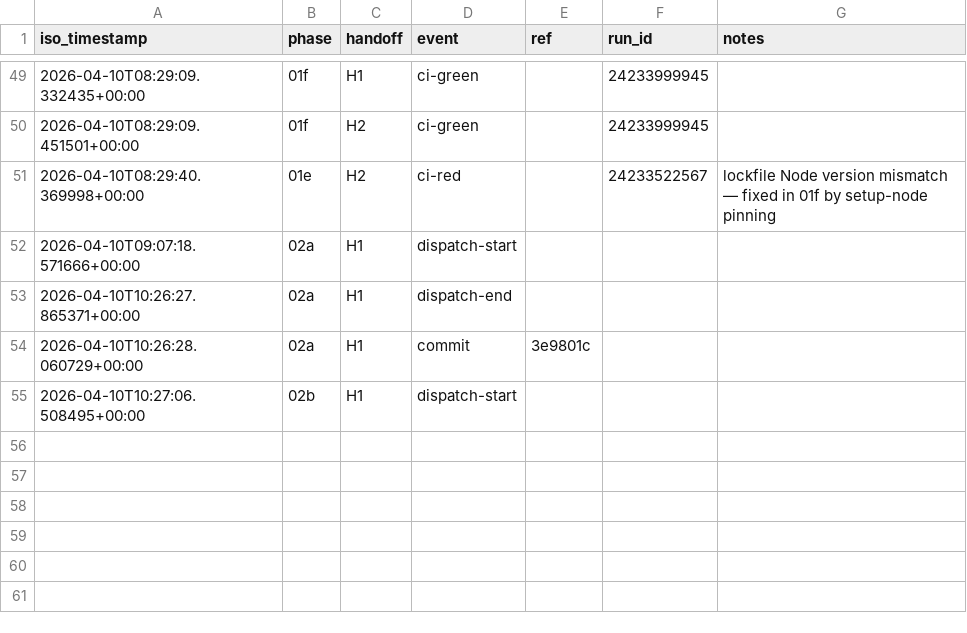
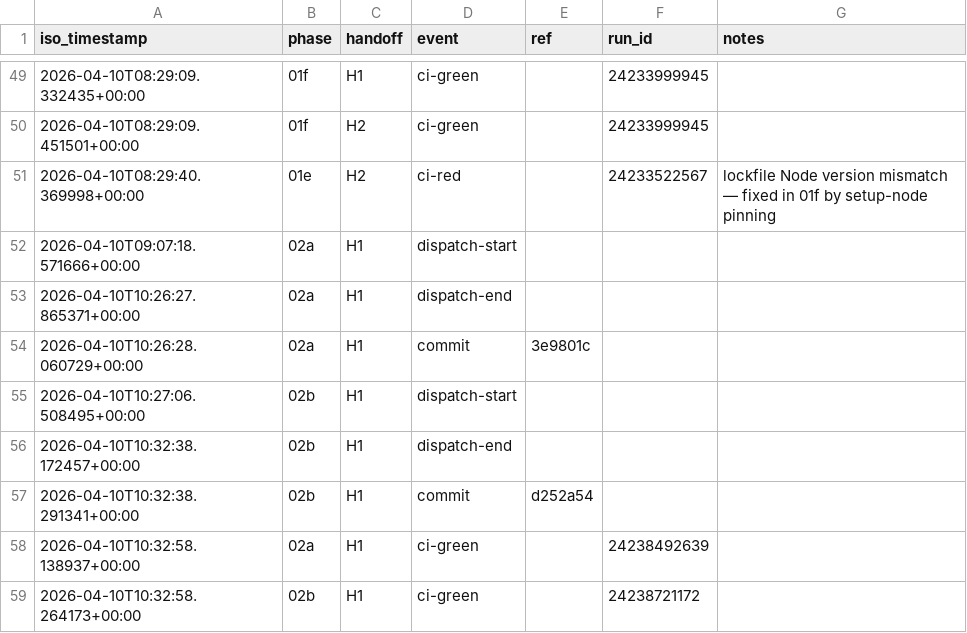
Before and after one commit to janisostrovskis/LPA_VIBE2, a CSV file: planning/phase-00-foundation/handoff-timings.csv, drawn as a sheet; only a part is shown, gaps mark what is left out; the diff names each change by its address in the sheet, - before the commit and + after, or states it on an @@ line.

```diff
--- a/planning/phase-00-foundation/handoff-timings.csv
+++ b/planning/phase-00-foundation/handoff-timings.csv
+row 56: 2026-04-10T10:32:38.172457+00:00 | 02b | H1 | dispatch-end
+row 57: 2026-04-10T10:32:38.291341+00:00 | 02b | H1 | commit | d252a54
+row 58: 2026-04-10T10:32:58.138937+00:00 | 02a | H1 | ci-green |  | 24238492639
+row 59: 2026-04-10T10:32:58.264173+00:00 | 02b | H1 | ci-green |  | 24238721172
```
Also changed, not shown: 6 other files.
